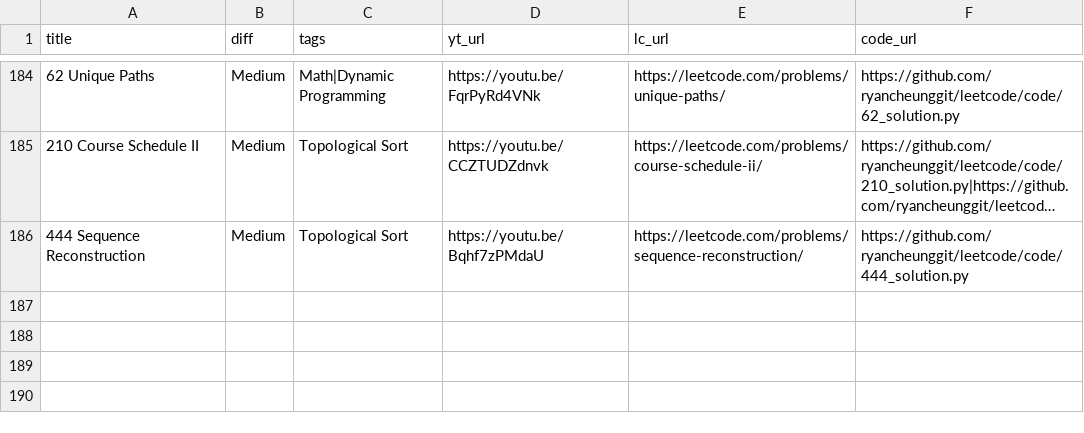
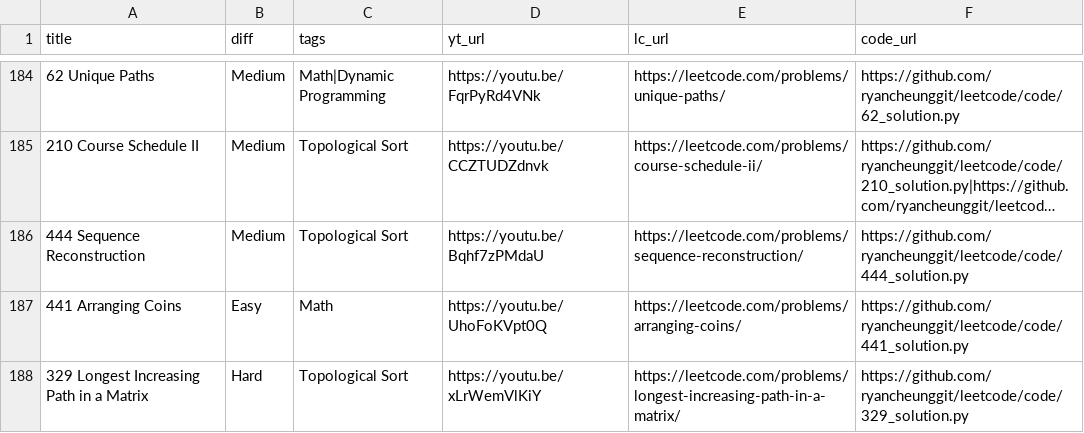
Before and after one commit to ifahimkhan/leetcode, a CSV file: list.csv, drawn as a sheet; only a part is shown, gaps mark what is left out; long unchanged cells end in …; the diff names each change by its address in the sheet, - before the commit and + after, or states it on an @@ line.

```diff
--- a/list.csv
+++ b/list.csv
+row 187: 441 Arranging Coins | Easy | Math | https://youtu.be/UhoFoKVpt0Q | https://leetcode.com/problems/arranging-coins/ | https://github.com/ryancheunggit/leetcode/code/441_solution.py
+row 188: 329 Longest Increasing Path in a Matrix | Hard | Topological Sort | https://youtu.be/xLrWemVlKiY | https://leetcode.com/problems/longest-increasing-path-in-a-matrix/ | https://github.com/ryancheunggit/leetcode/code/329_solution.py
```
Also changed, not shown: 2 other files.
